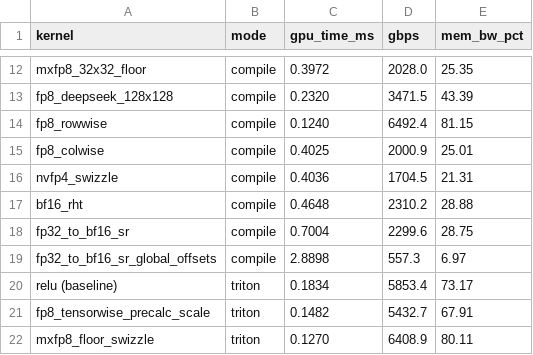
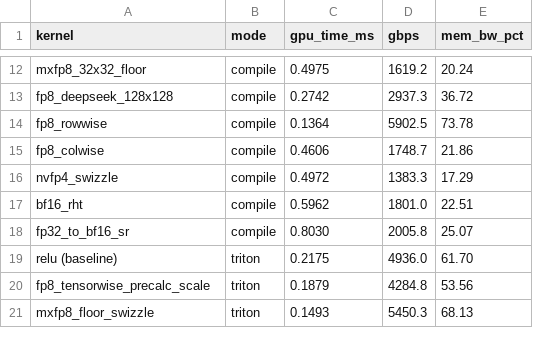
Before and after one commit to vkuzo/quant_cast_bench, a CSV file: benchmarks/bench_results.csv, drawn as a sheet; only a part is shown, gaps mark what is left out; removed rows and columns are numbered as before the commit, all else as after; the diff covers the shown part only; the diff names each change by its address in the sheet, - before the commit and + after, or states it on an @@ line.

```diff
--- a/benchmarks/bench_results.csv
+++ b/benchmarks/bench_results.csv
-C12 (gpu_time_ms): 0.3972
+C12 (gpu_time_ms): 0.4975
-D12 (gbps): 2028.0
+D12 (gbps): 1619.2
-E12 (mem_bw_pct): 25.35
+E12 (mem_bw_pct): 20.24
-C13 (gpu_time_ms): 0.2320
+C13 (gpu_time_ms): 0.2742
-D13 (gbps): 3471.5
+D13 (gbps): 2937.3
-E13 (mem_bw_pct): 43.39
+E13 (mem_bw_pct): 36.72
-C14 (gpu_time_ms): 0.1240
+C14 (gpu_time_ms): 0.1364
-D14 (gbps): 6492.4
+D14 (gbps): 5902.5
-E14 (mem_bw_pct): 81.15
+E14 (mem_bw_pct): 73.78
-C15 (gpu_time_ms): 0.4025
+C15 (gpu_time_ms): 0.4606
-D15 (gbps): 2000.9
+D15 (gbps): 1748.7
-E15 (mem_bw_pct): 25.01
+E15 (mem_bw_pct): 21.86
-C16 (gpu_time_ms): 0.4036
+C16 (gpu_time_ms): 0.4972
-D16 (gbps): 1704.5
+D16 (gbps): 1383.3
-E16 (mem_bw_pct): 21.31
+E16 (mem_bw_pct): 17.29
-C17 (gpu_time_ms): 0.4648
+C17 (gpu_time_ms): 0.5962
-D17 (gbps): 2310.2
+D17 (gbps): 1801.0
-E17 (mem_bw_pct): 28.88
+E17 (mem_bw_pct): 22.51
-C18 (gpu_time_ms): 0.7004
+C18 (gpu_time_ms): 0.8030
-D18 (gbps): 2299.6
+D18 (gbps): 2005.8
-E18 (mem_bw_pct): 28.75
+E18 (mem_bw_pct): 25.07
-row 19: fp32_to_bf16_sr_global_offsets | compile | 2.8898 | 557.3 | 6.97
-C19 (gpu_time_ms): 0.1834
+C19 (gpu_time_ms): 0.2175
-D19 (gbps): 5853.4
+D19 (gbps): 4936.0
-E19 (mem_bw_pct): 73.17
+E19 (mem_bw_pct): 61.70
-C20 (gpu_time_ms): 0.1482
+C20 (gpu_time_ms): 0.1879
-D20 (gbps): 5432.7
+D20 (gbps): 4284.8
-E20 (mem_bw_pct): 67.91
+E20 (mem_bw_pct): 53.56
-C21 (gpu_time_ms): 0.1270
+C21 (gpu_time_ms): 0.1493
-D21 (gbps): 6408.9
+D21 (gbps): 5450.3
-E21 (mem_bw_pct): 80.11
+E21 (mem_bw_pct): 68.13
```
Also changed, not shown: 150 edited cells elsewhere in this file, 6 other files.
